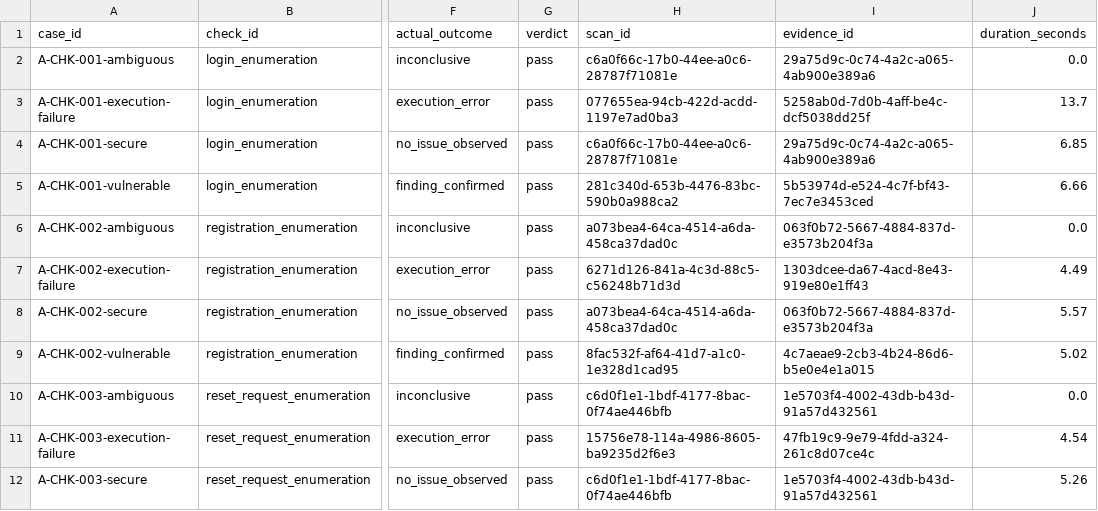
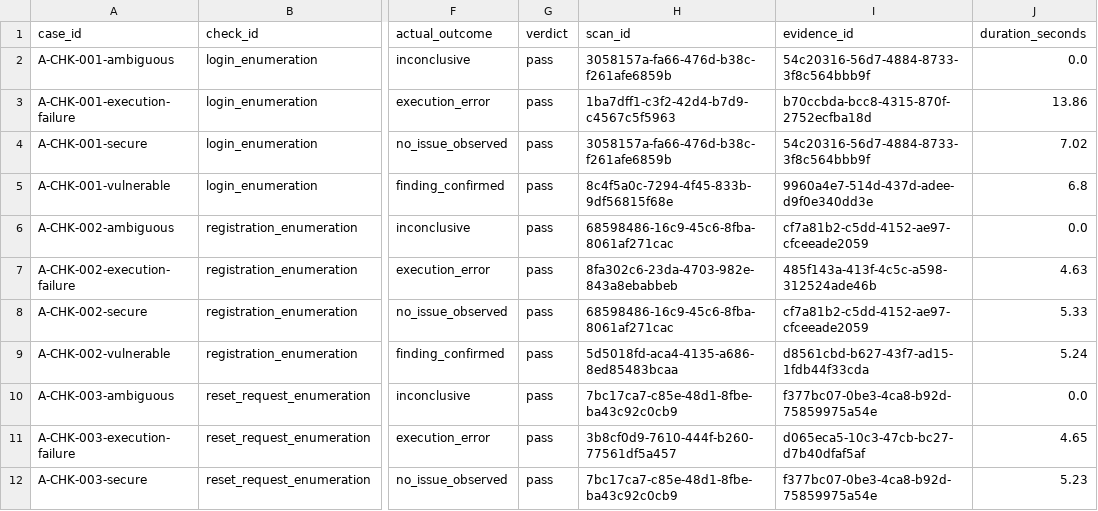
Before and after one commit to Sytechia2/AuthFlowGuard-Revamped, a CSV file: evaluation/reports/formal-cases.csv, drawn as a sheet; only a part is shown, gaps mark what is left out; the diff covers the shown part only; the diff names each change by its address in the sheet, - before the commit and + after, or states it on an @@ line.

Commit message:
docs(evaluation): final Member 5 evaluation report
Consolidate EVA-004 to EVA-008, the Juice Shop generality test and the AI
path into one report, with every figure produced on commit 25b2d59: 316
tests pass, formal cases 44 of 44, Juice Shop 6 of 6 (eight of nine full
runs), discovery A 5/5 and B 5/5 automatic with C 5/5 guided, offline
reanalysis 6/6 twice, and 28 measured live scans. Live Bedrock usage and
cost are stated as unmeasured, with the cost envelope implied by the
configured prices and caps.

```diff
--- a/evaluation/reports/formal-cases.csv
+++ b/evaluation/reports/formal-cases.csv
-H2 (scan_id): c6a0f66c-17b0-44ee-a0c6-28787f71081e
+H2 (scan_id): 3058157a-fa66-476d-b38c-f261afe6859b
-I2 (evidence_id): 29a75d9c-0c74-4a2c-a065-4ab900e389a6
+I2 (evidence_id): 54c20316-56d7-4884-8733-3f8c564bbb9f
-H3 (scan_id): 077655ea-94cb-422d-acdd-1197e7ad0ba3
+H3 (scan_id): 1ba7dff1-c3f2-42d4-b7d9-c4567c5f5963
-I3 (evidence_id): 5258ab0d-7d0b-4aff-be4c-dcf5038dd25f
+I3 (evidence_id): b70ccbda-bcc8-4315-870f-2752ecfba18d
-J3 (duration_seconds): 13.7
+J3 (duration_seconds): 13.86
-H4 (scan_id): c6a0f66c-17b0-44ee-a0c6-28787f71081e
+H4 (scan_id): 3058157a-fa66-476d-b38c-f261afe6859b
-I4 (evidence_id): 29a75d9c-0c74-4a2c-a065-4ab900e389a6
+I4 (evidence_id): 54c20316-56d7-4884-8733-3f8c564bbb9f
-J4 (duration_seconds): 6.85
+J4 (duration_seconds): 7.02
-H5 (scan_id): 281c340d-653b-4476-83bc-590b0a988ca2
+H5 (scan_id): 8c4f5a0c-7294-4f45-833b-9df56815f68e
-I5 (evidence_id): 5b53974d-e524-4c7f-bf43-7ec7e3453ced
+I5 (evidence_id): 9960a4e7-514d-437d-adee-d9f0e340dd3e
-J5 (duration_seconds): 6.66
+J5 (duration_seconds): 6.8
-H6 (scan_id): a073bea4-64ca-4514-a6da-458ca37dad0c
+H6 (scan_id): 68598486-16c9-45c6-8fba-8061af271cac
-I6 (evidence_id): 063f0b72-5667-4884-837d-e3573b204f3a
+I6 (evidence_id): cf7a81b2-c5dd-4152-ae97-cfceeade2059
-H7 (scan_id): 6271d126-841a-4c3d-88c5-c56248b71d3d
+H7 (scan_id): 8fa302c6-23da-4703-982e-843a8ebabbeb
-I7 (evidence_id): 1303dcee-da67-4acd-8e43-919e80e1ff43
+I7 (evidence_id): 485f143a-413f-4c5c-a598-312524ade46b
-J7 (duration_seconds): 4.49
+J7 (duration_seconds): 4.63
-H8 (scan_id): a073bea4-64ca-4514-a6da-458ca37dad0c
+H8 (scan_id): 68598486-16c9-45c6-8fba-8061af271cac
-I8 (evidence_id): 063f0b72-5667-4884-837d-e3573b204f3a
+I8 (evidence_id): cf7a81b2-c5dd-4152-ae97-cfceeade2059
-J8 (duration_seconds): 5.57
+J8 (duration_seconds): 5.33
-H9 (scan_id): 8fac532f-af64-41d7-a1c0-1e328d1cad95
+H9 (scan_id): 5d5018fd-aca4-4135-a686-8ed85483bcaa
-I9 (evidence_id): 4c7aeae9-2cb3-4b24-86d6-b5e0e4e1a015
+I9 (evidence_id): d8561cbd-b627-43f7-ad15-1fdb44f33cda
-J9 (duration_seconds): 5.02
+J9 (duration_seconds): 5.24
-H10 (scan_id): c6d0f1e1-1bdf-4177-8bac-0f74ae446bfb
+H10 (scan_id): 7bc17ca7-c85e-48d1-8fbe-ba43c92c0cb9
-I10 (evidence_id): 1e5703f4-4002-43db-b43d-91a57d432561
+I10 (evidence_id): f377bc07-0be3-4ca8-b92d-75859975a54e
-H11 (scan_id): 15756e78-114a-4986-8605-ba9235d2f6e3
+H11 (scan_id): 3b8cf0d9-7610-444f-b260-77561df5a457
-I11 (evidence_id): 47fb19c9-9e79-4fdd-a324-261c8d07ce4c
+I11 (evidence_id): d065eca5-10c3-47cb-bc27-d7b40dfaf5af
-J11 (duration_seconds): 4.54
+J11 (duration_seconds): 4.65
-H12 (scan_id): c6d0f1e1-1bdf-4177-8bac-0f74ae446bfb
+H12 (scan_id): 7bc17ca7-c85e-48d1-8fbe-ba43c92c0cb9
-I12 (evidence_id): 1e5703f4-4002-43db-b43d-91a57d432561
+I12 (evidence_id): f377bc07-0be3-4ca8-b92d-75859975a54e
-J12 (duration_seconds): 5.26
+J12 (duration_seconds): 5.23
```
Also changed, not shown: 90 edited cells elsewhere in this file, 6 other files.
